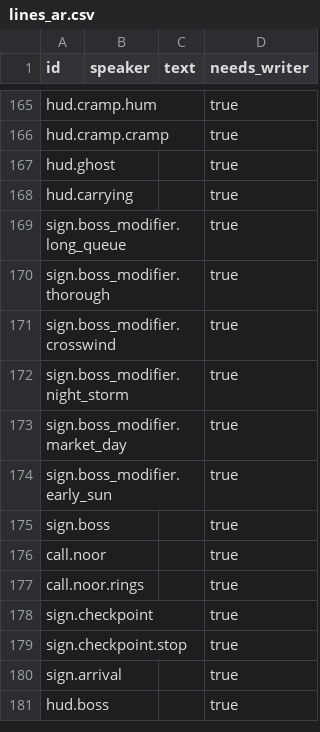
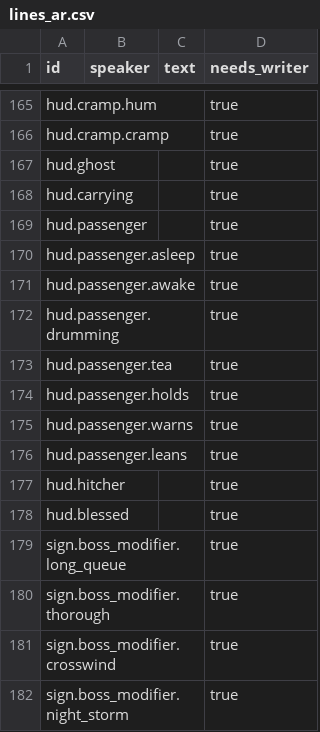
Before and after one commit to tahseenaliahmad0/I99, a CSV file: data/lines_ar.csv, drawn as a sheet; only a part is shown, gaps mark what is left out; the shorter side is filled out with more unchanged rows.

```diff
--- a/data/lines_ar.csv
+++ b/data/lines_ar.csv
@@ -168,2 +168,12 @@ hud.ghost,,,true
 hud.carrying,,,true
+hud.passenger,,,true
+hud.passenger.asleep,,,true
+hud.passenger.awake,,,true
+hud.passenger.drumming,,,true
+hud.passenger.tea,,,true
+hud.passenger.holds,,,true
+hud.passenger.warns,,,true
+hud.passenger.leans,,,true
+hud.hitcher,,,true
+hud.blessed,,,true
 sign.boss_modifier.long_queue,,,true
```
Also changed, not shown: data/lines_en.csv, 18 other files.
